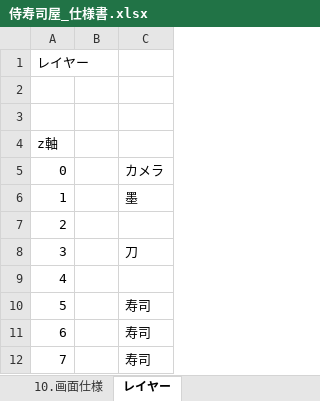
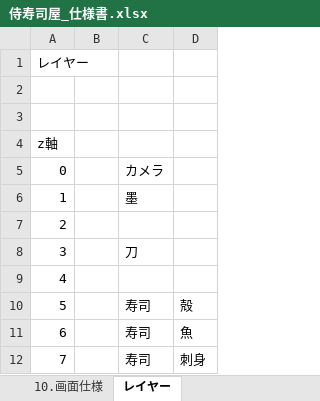
Before and after one commit to crazymarks/SamuraiSushiPlan, an Excel workbook: 侍寿司屋_仕様書.xlsx, sheet レイヤー, drawn as a sheet; only a part is shown; values as stored, in another font and other column widths than the file's, no borders; the diff names each change by its address in the sheet, - before the commit and + after, or states it on an @@ line.

Commit message:
レイヤー修正

```diff
--- a/侍寿司屋_仕様書.xlsx (sheet レイヤー)
+++ b/侍寿司屋_仕様書.xlsx (sheet レイヤー)
+column D, rows 10-12: 殻 | 魚 | 刺身
```
